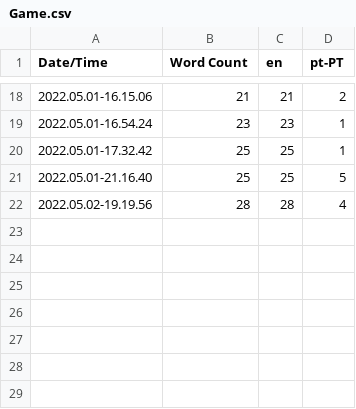
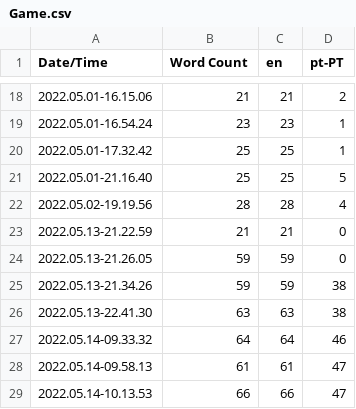
Before and after one commit to DavidCRicardo/InventorySystemCPP, a CSV file: Content/Localization/Game/Game.csv, drawn as a sheet; only a part is shown, gaps mark what is left out; the diff names each change by its address in the sheet, - before the commit and + after, or states it on an @@ line.

Commit message:
Localization updated for the existent items on Map.

```diff
--- a/Content/Localization/Game/Game.csv
+++ b/Content/Localization/Game/Game.csv
+row 23: 2022.05.13-21.22.59 | 21 | 21 | 0
+row 24: 2022.05.13-21.26.05 | 59 | 59 | 0
+row 25: 2022.05.13-21.34.26 | 59 | 59 | 38
+row 26: 2022.05.13-22.41.30 | 63 | 63 | 38
+row 27: 2022.05.14-09.33.32 | 64 | 64 | 46
+row 28: 2022.05.14-09.58.13 | 61 | 61 | 47
+row 29: 2022.05.14-10.13.53 | 66 | 66 | 47
```
Also changed, not shown: 33 other files.
